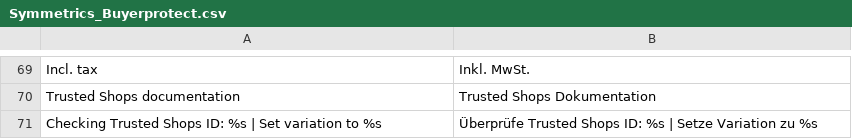
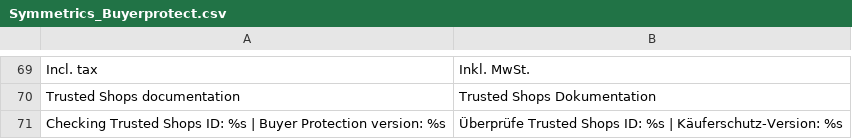
Before and after one commit to welance/trustedshops_buyerprotection, a CSV file: build/app/locale/de_DE/Symmetrics_Buyerprotect.csv, drawn as a sheet; only a part is shown, gaps mark what is left out.

```diff
--- a/build/app/locale/de_DE/Symmetrics_Buyerprotect.csv
+++ b/build/app/locale/de_DE/Symmetrics_Buyerprotect.csv
@@ -70,2 +70,2 @@
 "Trusted Shops documentation","Trusted Shops Dokumentation"
-"Checking Trusted Shops ID: %s | Set variation to %s","Überprüfe Trusted Shops ID: %s | Setze Variation zu %s"
+"Checking Trusted Shops ID: %s | Buyer Protection version: %s","Überprüfe Trusted Shops ID: %s | Käuferschutz-Version: %s"
```
Also changed, not shown: build/app/locale/es_ES/Symmetrics_Buyerprotect.csv, build/app/locale/fr_FR/Symmetrics_Buyerprotect.csv, 2 other files.
